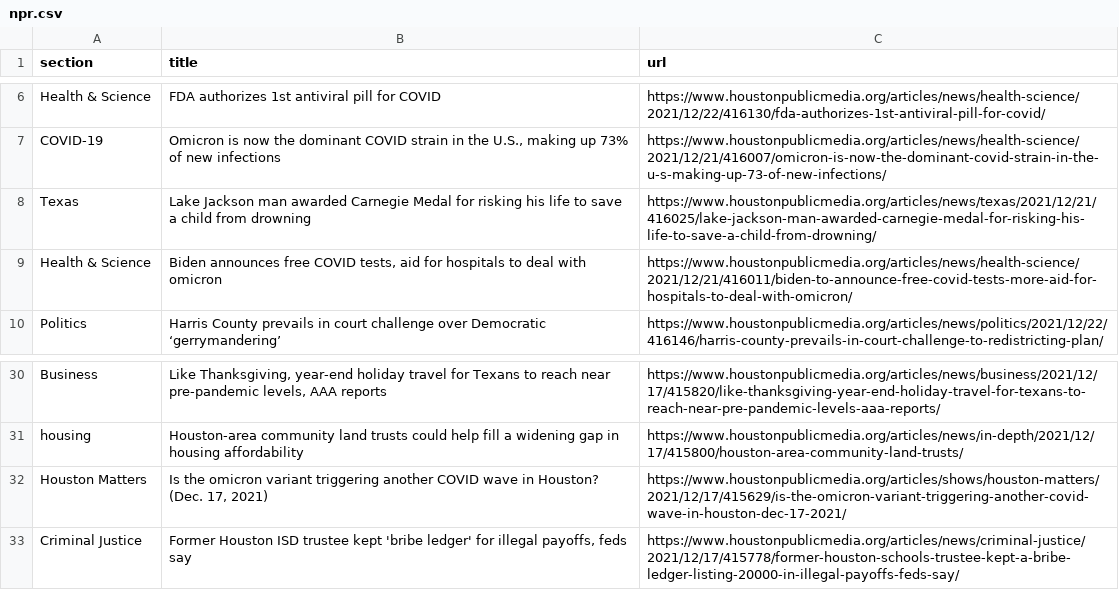
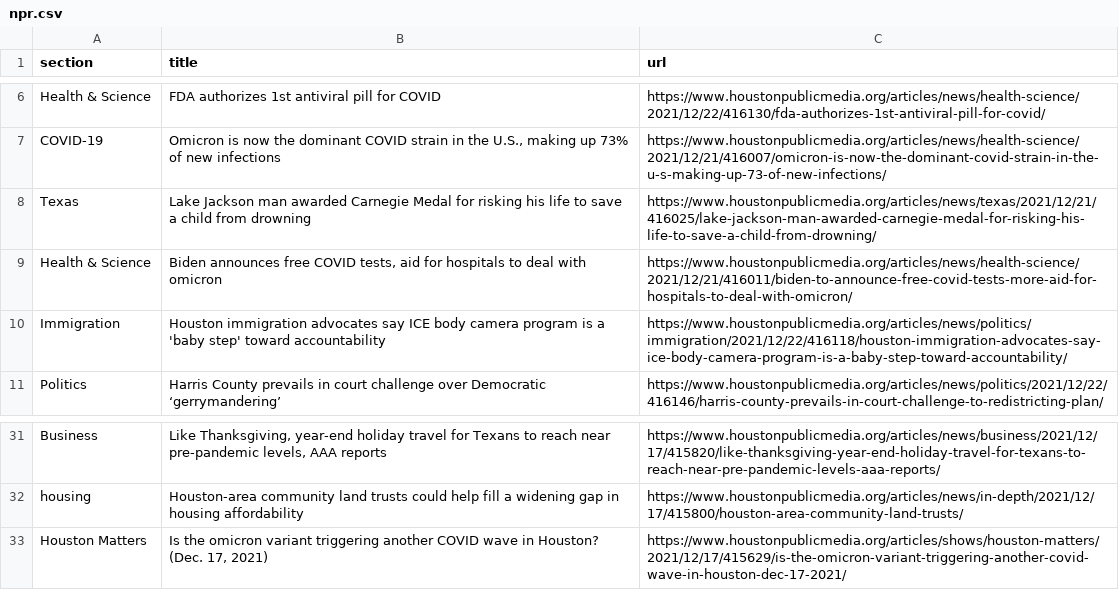
Before and after one commit to srjouppi/auto-scraper, a CSV file: npr.csv, drawn as a sheet; only a part is shown, gaps mark what is left out; removed rows and columns are numbered as before the commit, all else as after; the diff names each change by its address in the sheet, - before the commit and + after, or states it on an @@ line.

```diff
--- a/npr.csv
+++ b/npr.csv
+row 10: Immigration | Houston immigration advocates say ICE body camera program is a 'baby step' toward accountability | https://www.houstonpublicmedia.org/articles/news/politics/immigration/2021/12/22/416118/houston-immigration-advocates-say-ice-body-camera-program-is-a-baby-step-toward-accountability/
-row 33: Criminal Justice | Former Houston ISD trustee kept 'bribe ledger' for illegal payoffs, feds say | https://www.houstonpublicmedia.org/articles/news/criminal-justice/2021/12/17/415778/former-houston-schools-trustee-kept-a-bribe-ledger-listing-20000-in-illegal-payoffs-feds-say/
```
